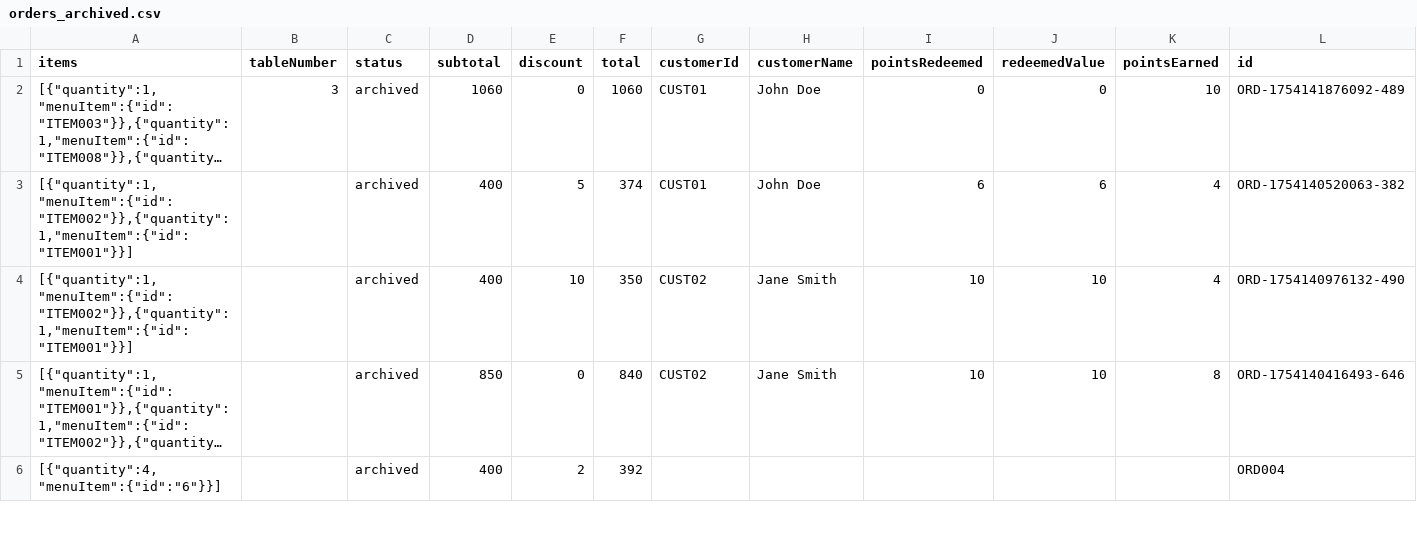
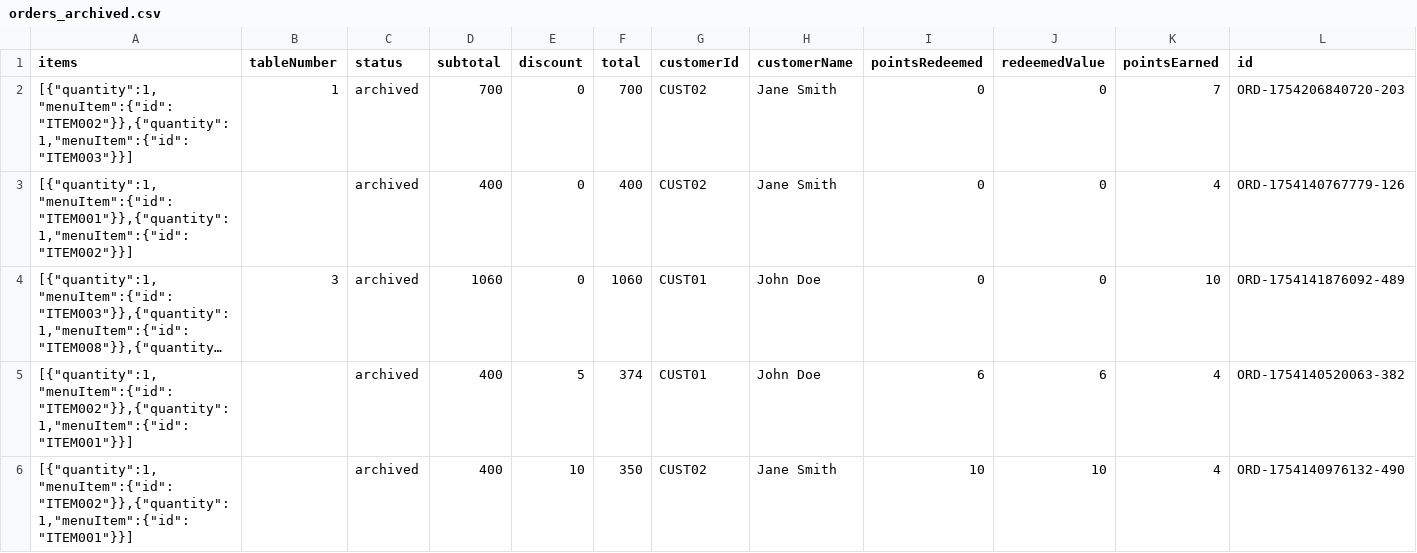
Before and after one commit to negirox/Khanewala, a CSV file: data/orders_archived.csv, drawn as a sheet; only a part is shown; the shorter side is filled out with more unchanged rows; long unchanged cells end in …; rows hold the shown columns only; the diff names each change by its address in the sheet, - before the commit and + after, or states it on an @@ line.

```diff
--- a/data/orders_archived.csv
+++ b/data/orders_archived.csv
+row 2: [{"quantity":1,"menuItem":{"id":"ITEM002"}},{"quantity":1,"menuItem":{"id":"ITEM003"}}] | 1 | archived | 700 | 0 | 700 | CUST02 | Jane Smith | 0 | 0 | 7 | ORD-1754206840720-203
+row 3: [{"quantity":1,"menuItem":{"id":"ITEM001"}},{"quantity":1,"menuItem":{"id":"ITEM002"}}] |  | archived | 400 | 0 | 400 | CUST02 | Jane Smith | 0 | 0 | 4 | ORD-1754140767779-126
```
Also changed, not shown: data/tables.csv, 6 other files.
